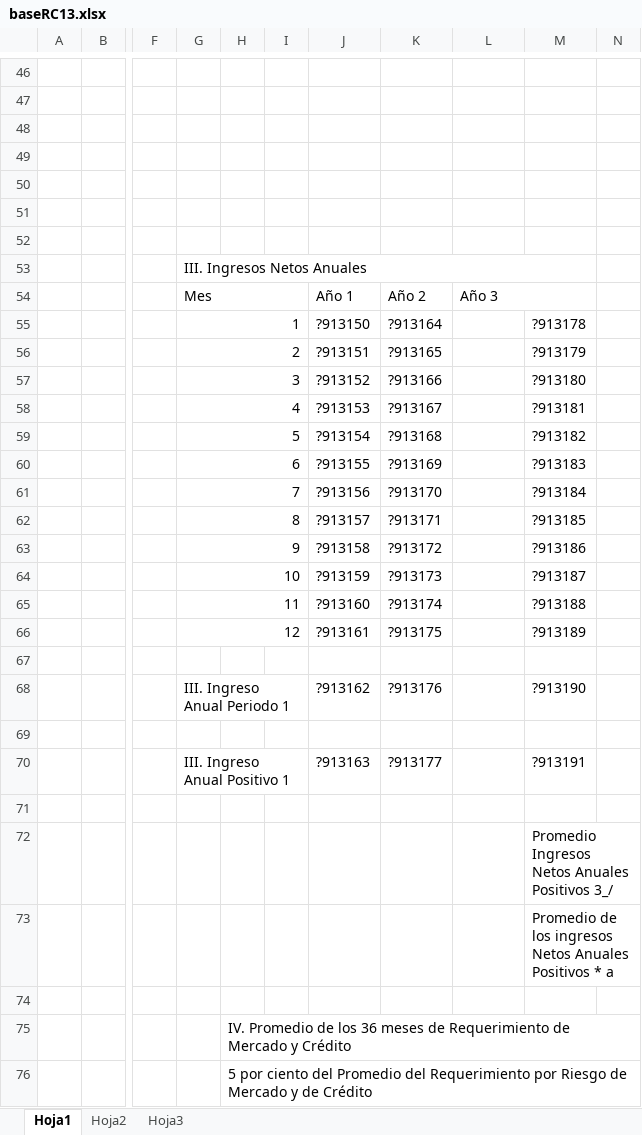
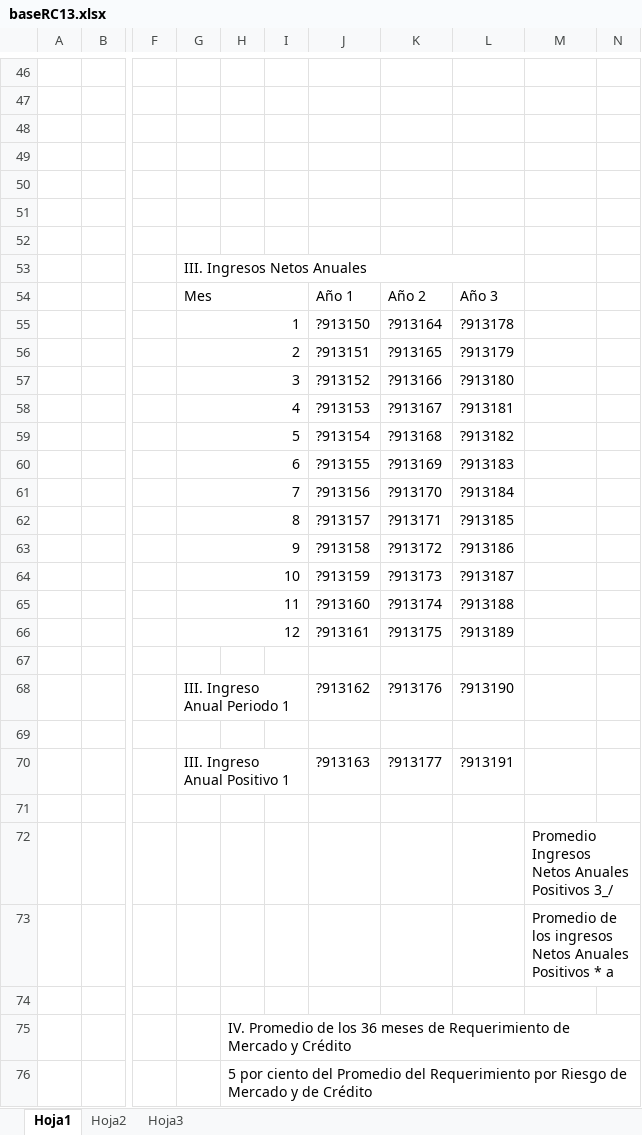
Before and after one commit to aesquive/SIGCAP, an Excel workbook: web/bases/baseRC13.xlsx, sheet Hoja1, drawn as a sheet; only a part is shown, gaps mark what is left out; values as stored, in another font and other column widths than the file's, no cell formats; the diff covers the shown part only; the diff names each change by its address in the sheet, - before the commit and + after, or states it on an @@ line.

```diff
--- a/web/bases/baseRC13.xlsx (sheet Hoja1)
+++ b/web/bases/baseRC13.xlsx (sheet Hoja1)
-G53:M53 merged
+G53:L53 merged
-L54:M54 merged
-L55: (empty)
+L55: ?913178
-M55: ?913178
+M55: (empty)
-L56: (empty)
+L56: ?913179
-M56: ?913179
+M56: (empty)
-L57: (empty)
+L57: ?913180
-M57: ?913180
+M57: (empty)
-L58: (empty)
+L58: ?913181
-M58: ?913181
+M58: (empty)
-L59: (empty)
+L59: ?913182
-M59: ?913182
+M59: (empty)
-L60: (empty)
+L60: ?913183
-M60: ?913183
+M60: (empty)
-L61: (empty)
+L61: ?913184
-M61: ?913184
+M61: (empty)
-L62: (empty)
+L62: ?913185
-M62: ?913185
+M62: (empty)
-L63: (empty)
+L63: ?913186
-M63: ?913186
+M63: (empty)
-L64: (empty)
+L64: ?913187
-M64: ?913187
+M64: (empty)
-L65: (empty)
+L65: ?913188
-M65: ?913188
+M65: (empty)
-L66: (empty)
+L66: ?913189
-M66: ?913189
+M66: (empty)
-L68: (empty)
+L68: ?913190
-M68: ?913190
+M68: (empty)
-L70: (empty)
+L70: ?913191
-M70: ?913191
+M70: (empty)
```
Also changed, not shown: 1 edited cell elsewhere in this sheet, cell formats, web/bases/baseIcap.xlsx, web/bases/baseRC04.xlsx, 42 other files.
